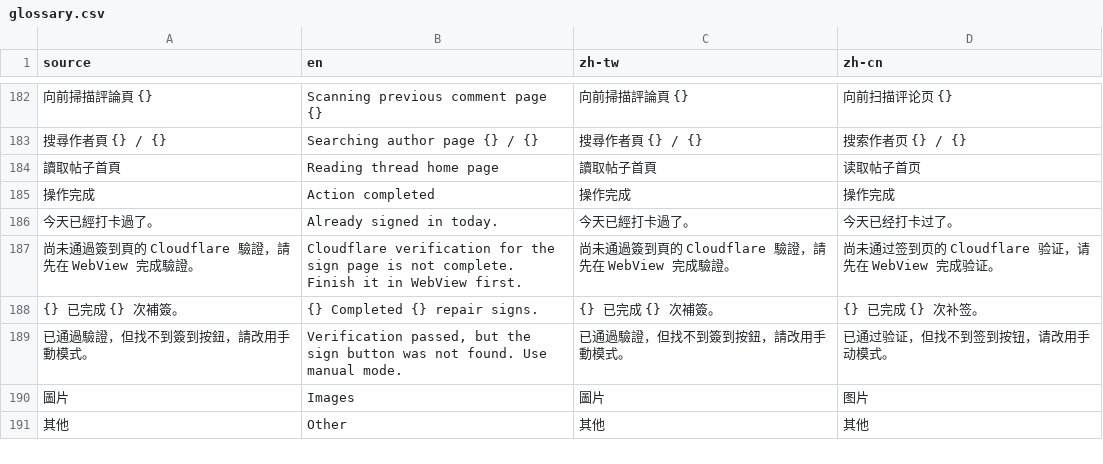
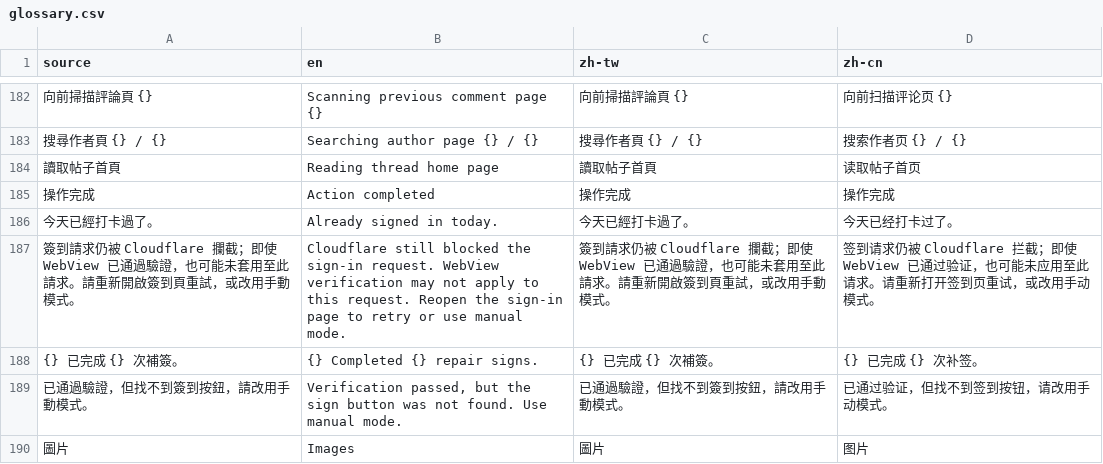
Before and after one commit to LittleSurvival/yamibo-app, a CSV file: i18n/glossary.csv, drawn as a sheet; only a part is shown, gaps mark what is left out; the shorter side is filled out with more unchanged rows; removed rows and columns are numbered as before the commit, all else as after; the diff names each change by its address in the sheet, - before the commit and + after, or states it on an @@ line.

Commit message:
feat(shared): add desktop storage and reusable JVM repositories
Add desktop database, secure session, backup, download and font adapters with shared JVM tests. Use published yamibo-api 1.1.28 and clarify Cloudflare sign-request failure feedback.

```diff
--- a/i18n/glossary.csv
+++ b/i18n/glossary.csv
-row 187: 尚未通過簽到頁的 Cloudflare 驗證，請先在 WebView 完成驗證。 | Cloudflare verification for the sign page is not complete. Finish it in WebView first. | 尚未通過簽到頁的 Cloudflare 驗證，請先在 WebView 完成驗證。 | 尚未通过签到页的 Cloudflare 验证，请先在 WebView 完成验证。
+row 187: 簽到請求仍被 Cloudflare 攔截；即使 WebView 已通過驗證，也可能未套用至此請求。請重新開啟簽到頁重試，或改用手動模式。 | Cloudflare still blocked the sign-in request. WebView verification may not apply to this request. Reopen the sign-in page to retry or use manual mode. | 簽到請求仍被 Cloudflare 攔截；即使 WebView 已通過驗證，也可能未套用至此請求。請重新開啟簽到頁重試，或改用手動模式。 | 签到请求仍被 Cloudflare 拦截；即使 WebView 已通过验证，也可能未应用至此请求。请重新打开签到页重试，或改用手动模式。
```
Also changed, not shown: 50 other files.
